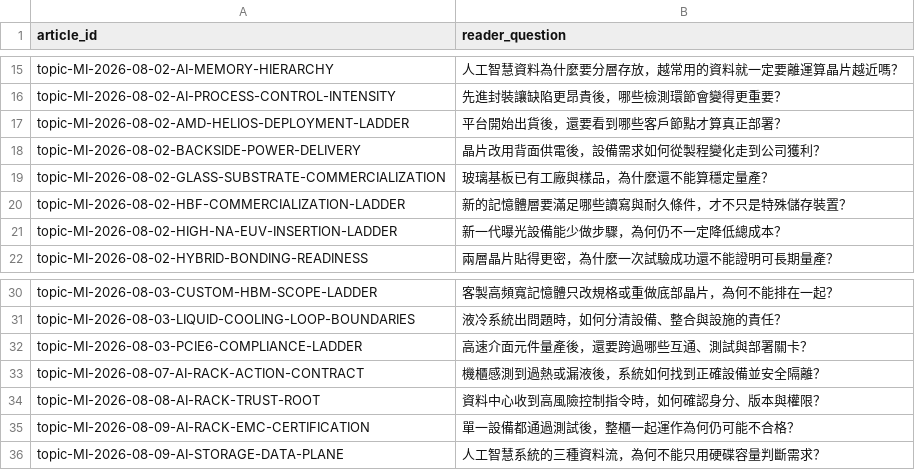
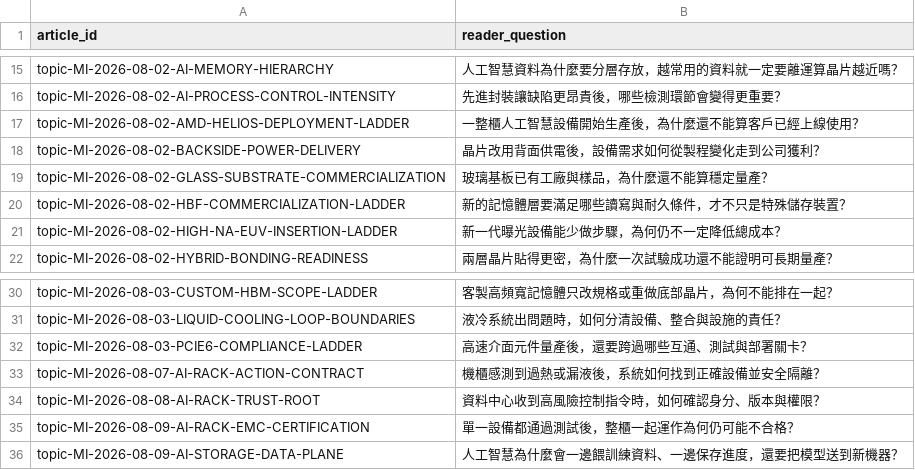
Before and after one commit to DennisLiuCk/strong-weak-scanner, a CSV file: config/research_topic_guide.csv, drawn as a sheet; only a part is shown, gaps mark what is left out.

```diff
--- a/config/research_topic_guide.csv
+++ b/config/research_topic_guide.csv
@@ -16,3 +16,3 @@ topic-MI-2026-08-02-AI-MEMORY-HIERARCHY,人工智慧資料為什麼要分層存
 topic-MI-2026-08-02-AI-PROCESS-CONTROL-INTENSITY,先進封裝讓缺陷更昂貴後，哪些檢測環節會變得更重要？
-topic-MI-2026-08-02-AMD-HELIOS-DEPLOYMENT-LADDER,平台開始出貨後，還要看到哪些客戶節點才算真正部署？
+topic-MI-2026-08-02-AMD-HELIOS-DEPLOYMENT-LADDER,一整櫃人工智慧設備開始生產後，為什麼還不能算客戶已經上線使用？
 topic-MI-2026-08-02-BACKSIDE-POWER-DELIVERY,晶片改用背面供電後，設備需求如何從製程變化走到公司獲利？
@@ -35,2 +35,2 @@ topic-MI-2026-08-08-AI-RACK-TRUST-ROOT,資料中心收到高風險控制指令
 topic-MI-2026-08-09-AI-RACK-EMC-CERTIFICATION,單一設備都通過測試後，整櫃一起運作為何仍可能不合格？
-topic-MI-2026-08-09-AI-STORAGE-DATA-PLANE,人工智慧系統的三種資料流，為何不能只用硬碟容量判斷需求？
+topic-MI-2026-08-09-AI-STORAGE-DATA-PLANE,人工智慧為什麼會一邊餵訓練資料、一邊保存進度，還要把模型送到新機器？
```
Also changed, not shown: config/knowledge_concepts.csv, 9 other files.
